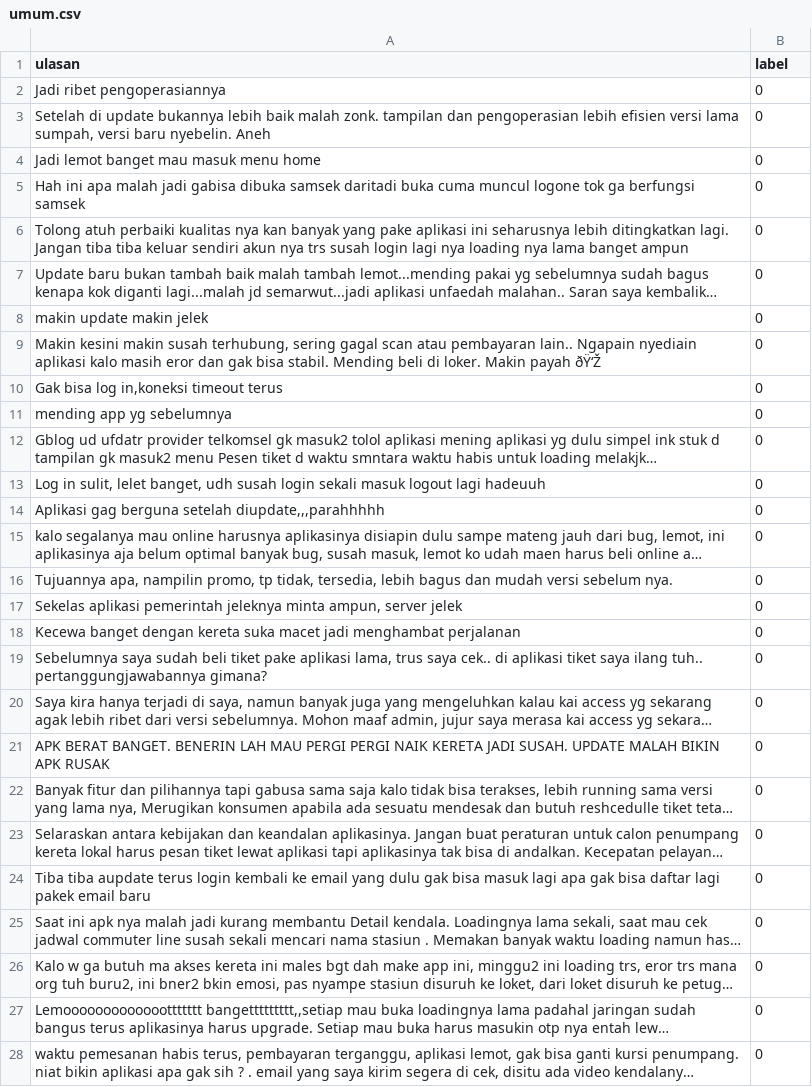
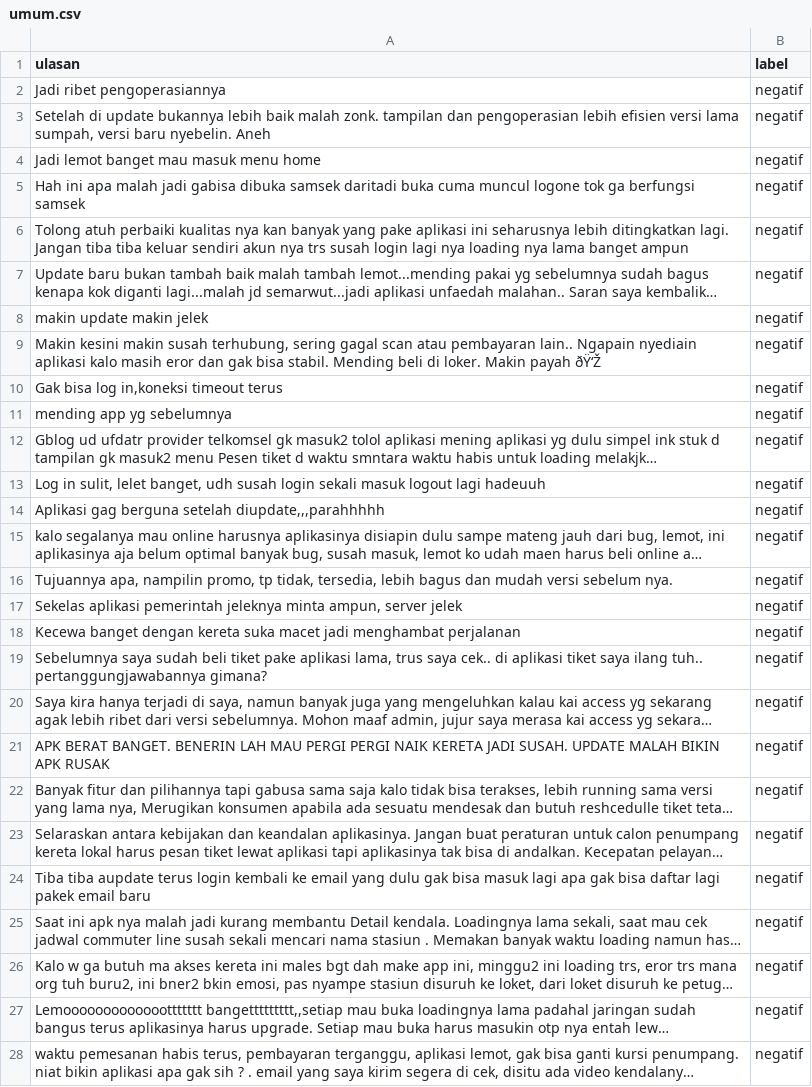
Before and after one commit to sofyitahm/SKRIPSI, a CSV file: umum.csv, drawn as a sheet; only a part is shown; long unchanged cells end in …; the diff covers the shown part only; the diff names each change by its address in the sheet, - before the commit and + after, or states it on an @@ line.

Commit message:
Update umum.csv

```diff
--- a/umum.csv
+++ b/umum.csv
-B2:B28 (label): 0
+B2:B28 (label): negatif
```
Also changed, not shown: 5 edited cells elsewhere in this file.
